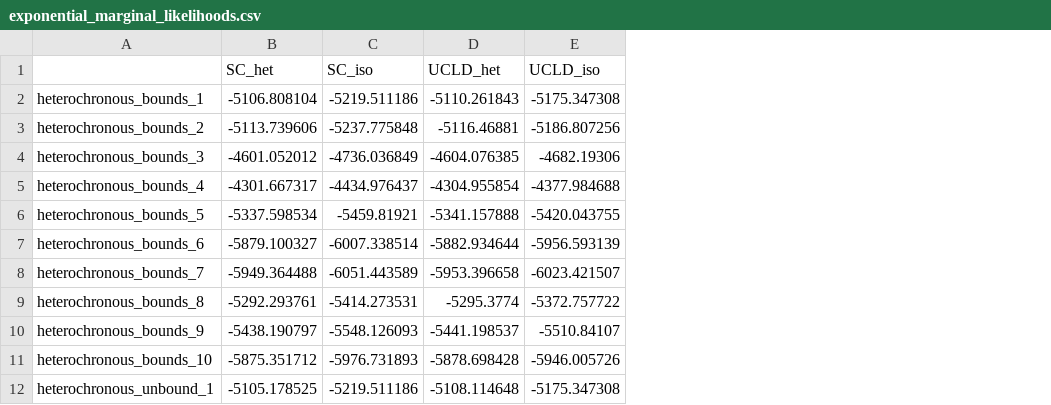
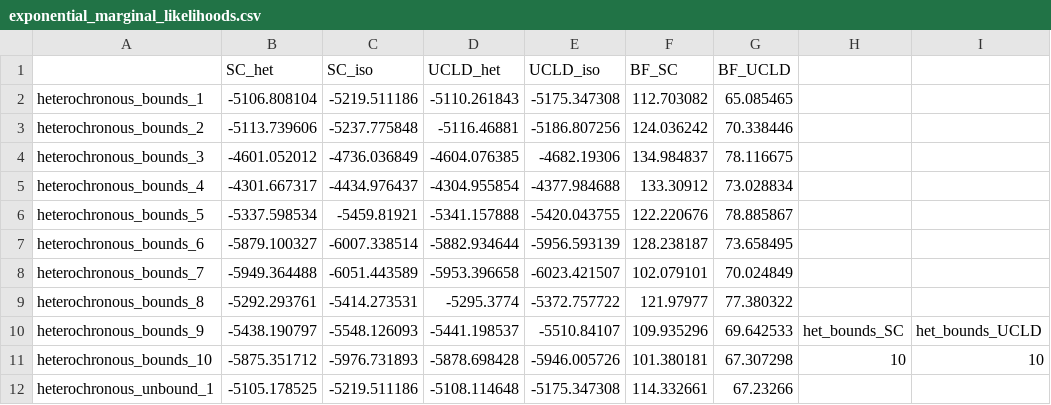
Before and after one commit to sebastianduchene/BETS_prior_sensitivity_ms, a CSV file: simulations/exponential_marginal_likelihoods.csv, drawn as a sheet; only a part is shown; the diff names each change by its address in the sheet, - before the commit and + after, or states it on an @@ line.

```diff
--- a/simulations/exponential_marginal_likelihoods.csv
+++ b/simulations/exponential_marginal_likelihoods.csv
+column F (BF_SC), rows 2-12: 112.703082 | 124.036242 | 134.984837 | 133.30912 | 122.220676 | 128.238187 | 102.079101 | 121.97977 | 109.935296 | 101.380181 | 114.332661
+column G (BF_UCLD), rows 2-12: 65.085465 | 70.338446 | 78.116675 | 73.028834 | 78.885867 | 73.658495 | 70.024849 | 77.380322 | 69.642533 | 67.307298 | 67.23266
+column H, rows 10-11: het_bounds_SC | 10
+column I, rows 10-11: het_bounds_UCLD | 10
```
Also changed, not shown: simulations/gamma_marginal_likelihoods.csv, 1 other file.
